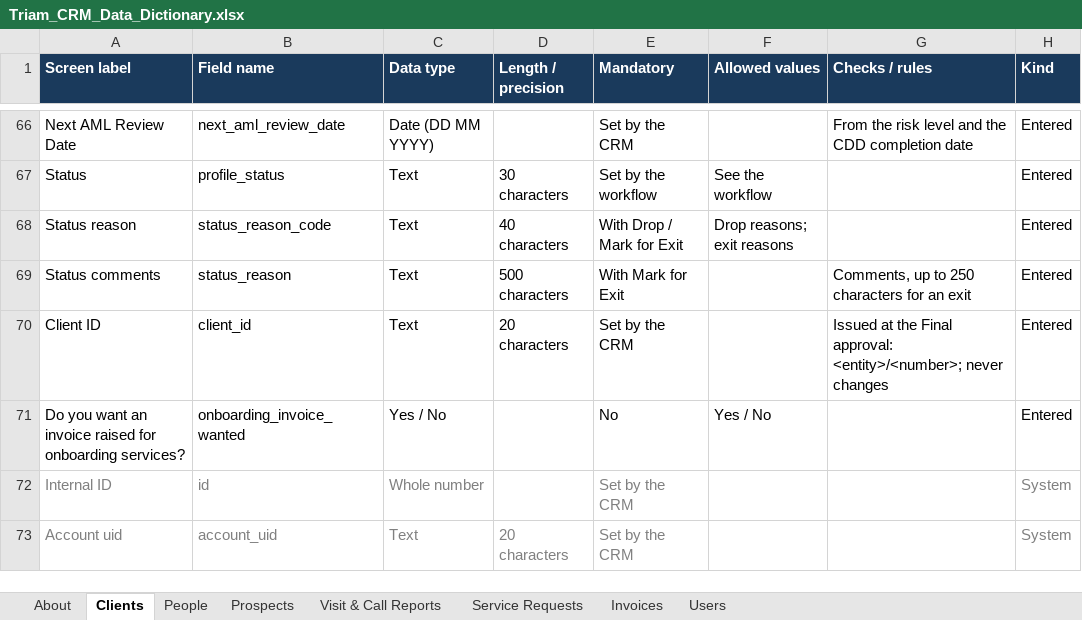
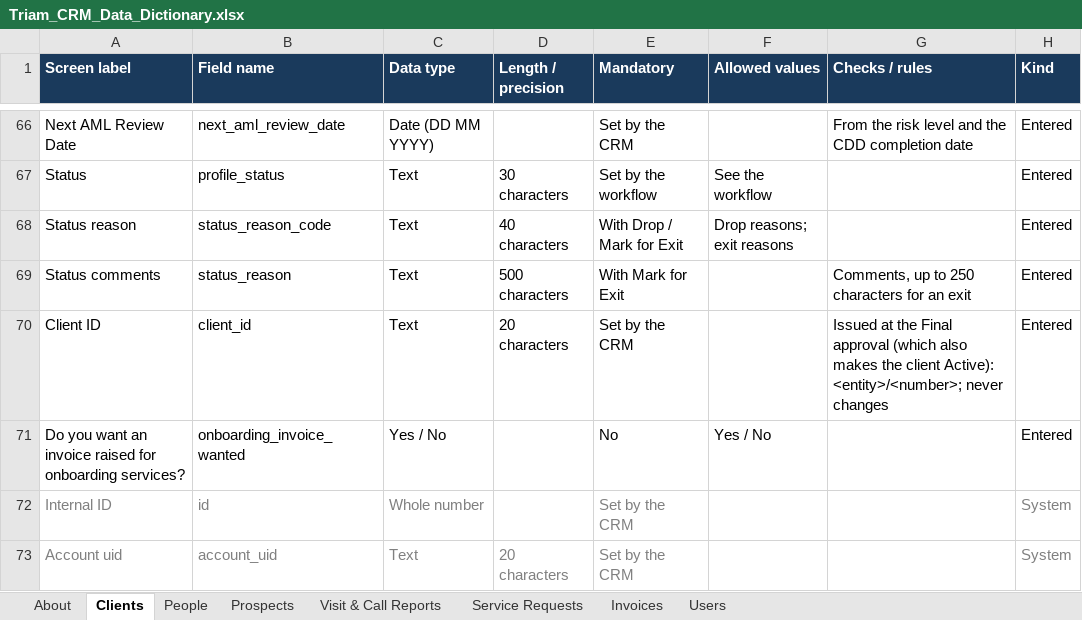
Before and after one commit to manude1894-lab/CRM, an Excel workbook: docs/Triam_CRM_Data_Dictionary.xlsx, sheet Clients, drawn as a sheet; only a part is shown, gaps mark what is left out; values as stored, in another font and other column widths than the file's, no borders; the diff names each change by its address in the sheet, - before the commit and + after, or states it on an @@ line.

```diff
--- a/docs/Triam_CRM_Data_Dictionary.xlsx (sheet Clients)
+++ b/docs/Triam_CRM_Data_Dictionary.xlsx (sheet Clients)
-G70 (Checks / rules): …the Final approval: <entity>/<number>; never…
+G70 (Checks / rules): …the Final approval (which also makes the client Active): <entity>/<number>; never…
```
Also changed, not shown: sheet Visit & Call Reports, 1 other file.
